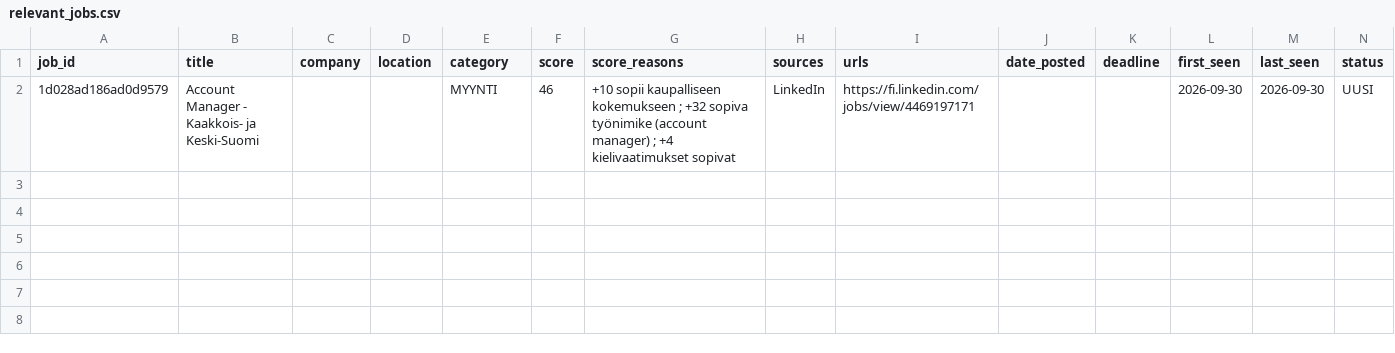
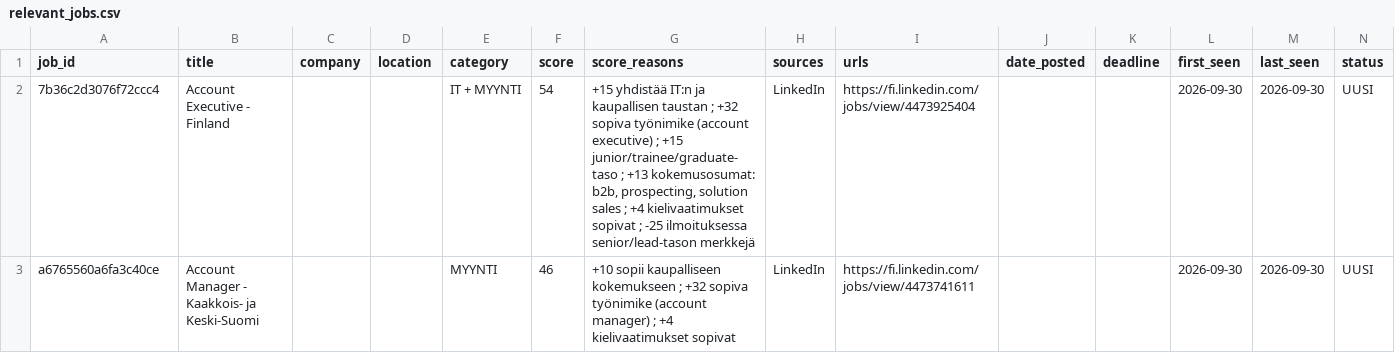
Before and after one commit to JanOlaf1/Job-agent, a CSV file: relevant_jobs.csv, drawn as a sheet; only a part is shown; addresses are those after the commit; rows hold the shown columns only; the diff names each change by its address in the sheet, - before the commit and + after, or states it on an @@ line.

```diff
--- a/relevant_jobs.csv
+++ b/relevant_jobs.csv
+row 2: 7b36c2d3076f72ccc4 | Account Executive - Finland |  |  | IT + MYYNTI | 54 | +15 yhdistää IT:n ja kaupallisen taustan ; +32 sopiva työnimike (account executive) ; +15 junior/trainee/graduate-taso ; +13 kokemusosumat: b2b, prospecting, solution sales ; +4 kielivaatimukset sopivat ; -25 ilmoituksessa senior/lead-tason merkkejä | LinkedIn | https://fi.linkedin.com/jobs/view/4473925404 |  |  | 2026-09-30 | 2026-09-30 | UUSI
-A3 (job_id): 1d028ad186ad0d9579
+A3 (job_id): a6765560a6fa3c40ce
-I3 (urls): https://fi.linkedin.com/jobs/view/4469197171
+I3 (urls): https://fi.linkedin.com/jobs/view/4473741611
```
Also changed, not shown: 3 other files.
